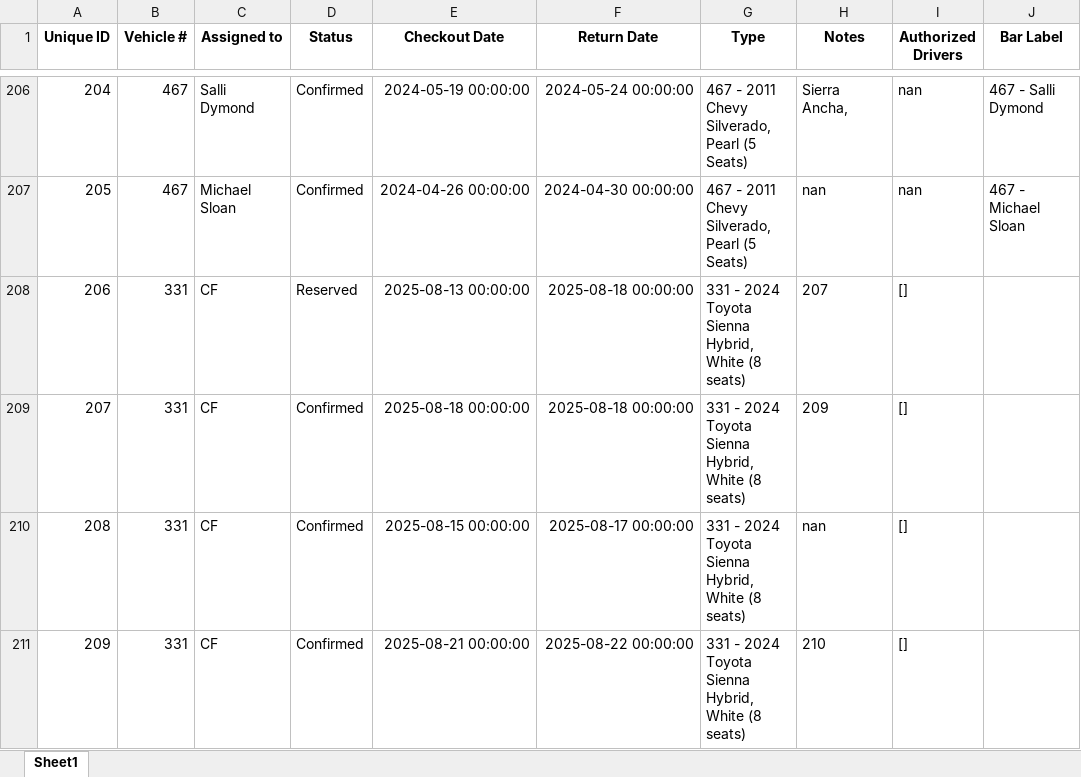
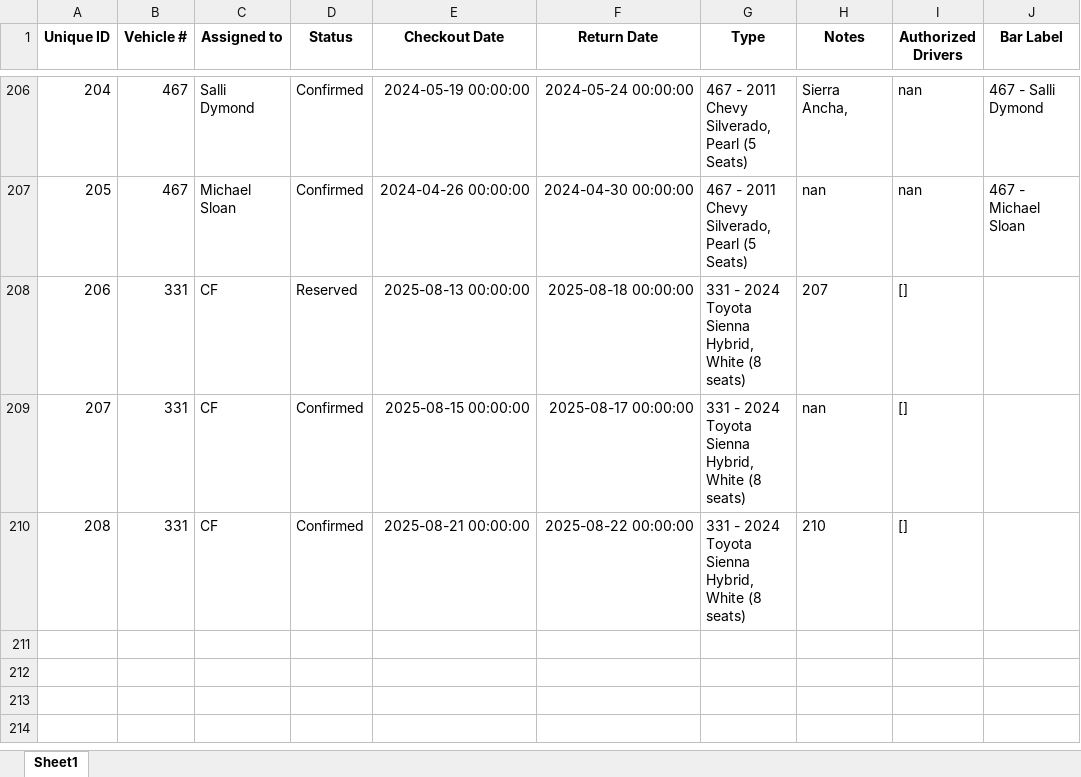
Before and after one commit to forestryvehicleadmin/Vehicle_Gantt, an Excel workbook: Vehicle_Checkout_List.xlsx, sheet Sheet1, drawn as a sheet; only a part is shown, gaps mark what is left out; values as stored, in another font and other column widths than the file's, no borders; removed rows and columns are numbered as before the commit, all else as after; the diff names each change by its address in the sheet, - before the commit and + after, or states it on an @@ line.

Commit message:
Deleted single entry: 331 - CF (08-18-2025 -> 08-18-2025)

```diff
--- a/Vehicle_Checkout_List.xlsx (sheet Sheet1)
+++ b/Vehicle_Checkout_List.xlsx (sheet Sheet1)
-row 209: 207 | 331 | CF | Confirmed | 2025-08-18 00:00:00 | 2025-08-18 00:00:00 | 331 - 2024 Toyota Sienna Hybrid, White (8 seats) | 209 | []
@@ column A (Unique ID) renumbered from row 209 down @@
```
